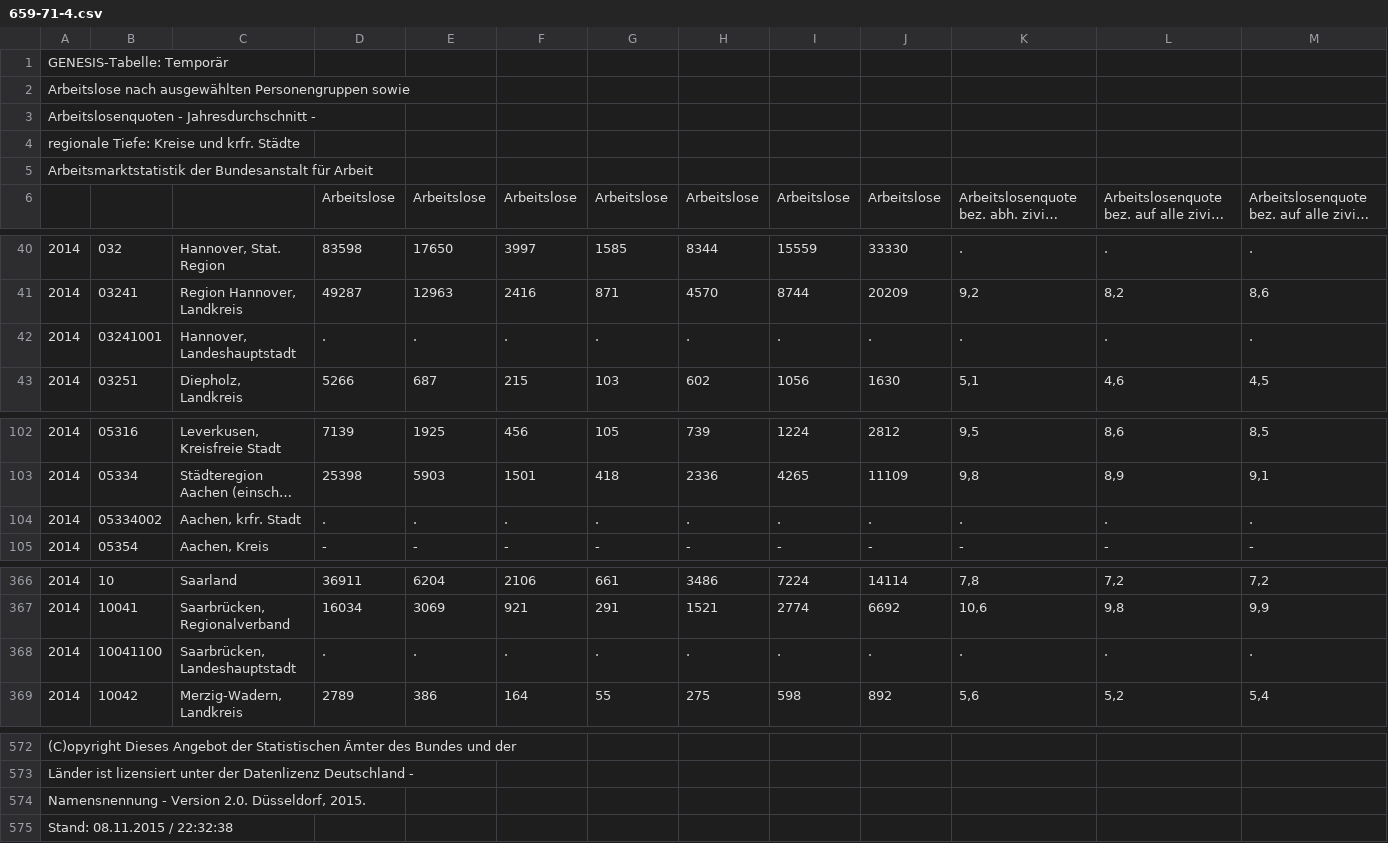
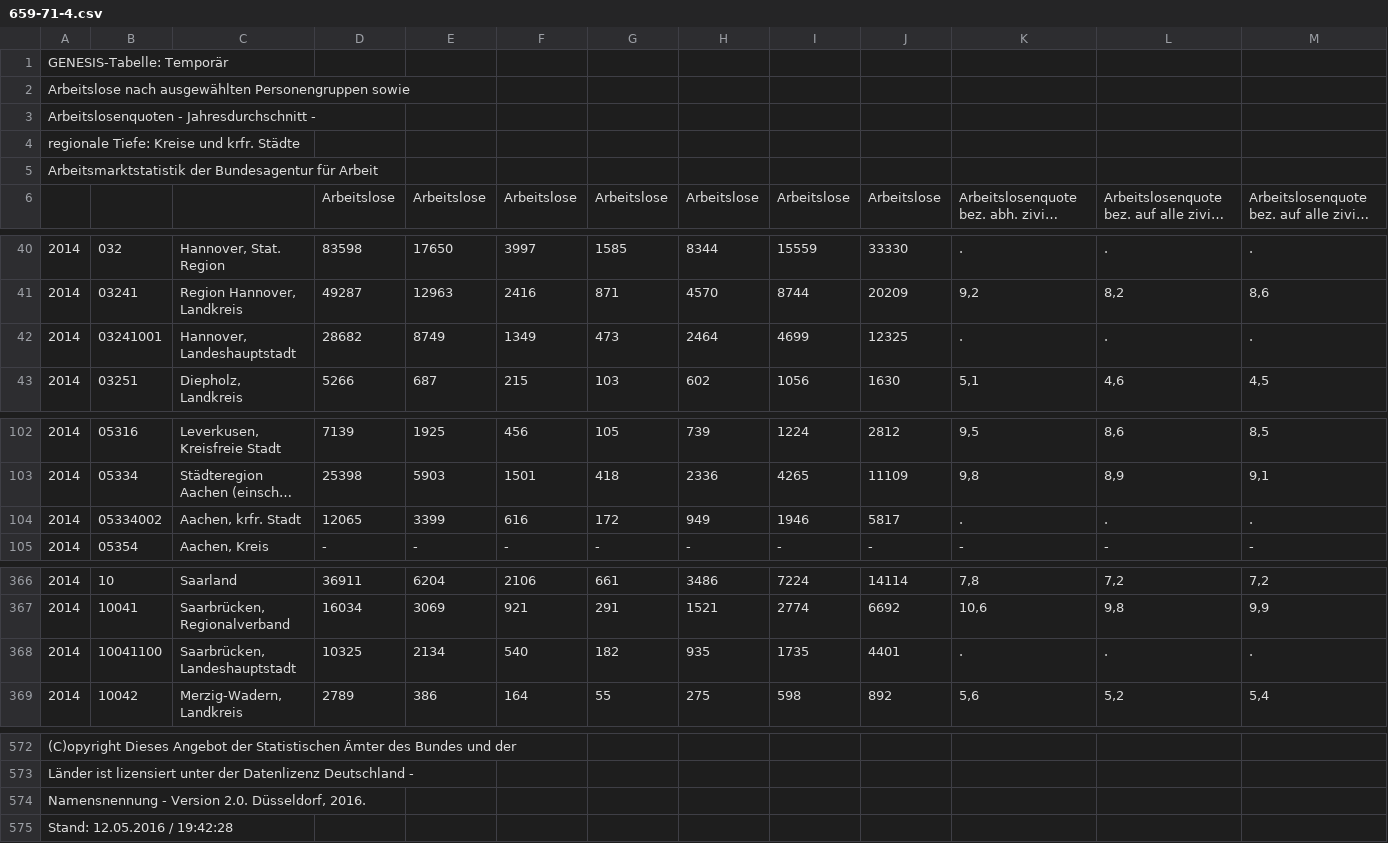
Before and after one commit to mujahedhertie/Final-Project, a CSV file: data_raw/659-71-4.csv, drawn as a sheet; only a part is shown, gaps mark what is left out; long unchanged cells end in …; the diff covers the shown part only; the diff names each change by its address in the sheet, - before the commit and + after, or states it on an @@ line.

Commit message:
Update new structural data incorporation

```diff
--- a/data_raw/659-71-4.csv
+++ b/data_raw/659-71-4.csv
-A5: Arbeitsmarktstatistik der Bundesanstalt für Arbeit
+A5: Arbeitsmarktstatistik der Bundesagentur für Arbeit
-D42: .
+D42: 28682
-E42: .
+E42: 8749
-F42: .
+F42: 1349
-G42: .
+G42: 473
-H42: .
+H42: 2464
-I42: .
+I42: 4699
-J42: .
+J42: 12325
-D104: .
+D104: 12065
-E104: .
+E104: 3399
-F104: .
+F104: 616
-G104: .
+G104: 172
-H104: .
+H104: 949
-I104: .
+I104: 1946
-J104: .
+J104: 5817
-D368: .
+D368: 10325
-E368: .
+E368: 2134
-F368: .
+F368: 540
-G368: .
+G368: 182
-H368: .
+H368: 935
-I368: .
+I368: 1735
-J368: .
+J368: 4401
-A574: …2.0. Düsseldorf, 2015.
+A574: …2.0. Düsseldorf, 2016.
-A575: Stand: 08.11.2015 / 22:32:38
+A575: Stand: 12.05.2016 / 19:42:28
```
Also changed, not shown: 1 edited cell elsewhere in this file, data_raw/659-71-4b.csv, 13 other files.
